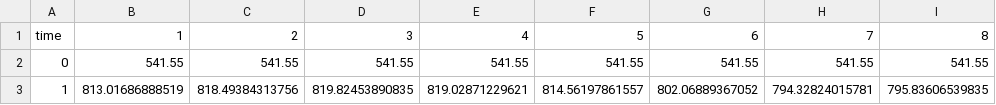
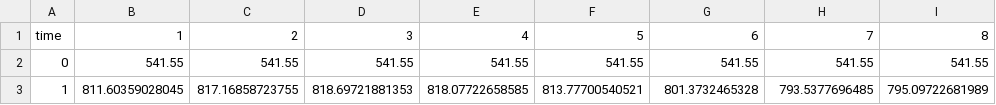
Before and after one commit to drebbel1z/moose, a CSV file: modules/subchannel/validation/Blockage/THORS/gold/FFM-5B_low_out.csv, drawn as a sheet.

```diff
--- a/modules/subchannel/validation/Blockage/THORS/gold/FFM-5B_low_out.csv
+++ b/modules/subchannel/validation/Blockage/THORS/gold/FFM-5B_low_out.csv
@@ -2,2 +2,2 @@ time,1,2,3,4,5,6,7,8
 0,541.55,541.55,541.55,541.55,541.55,541.55,541.55,541.55
-1,813.01686888519,818.49384313756,819.82453890835,819.02871229621,814.56197861557,802.06889367052,794.32824015781,795.83606539835
+1,811.60359028045,817.16858723755,818.69721881353,818.07722658585,813.77700540521,801.3732465328,793.5377696485,795.09722681989
```
Also changed, not shown: modules/subchannel/validation/Blockage/THORS/gold/FFM-5B_high_out.csv, 3 other files.
